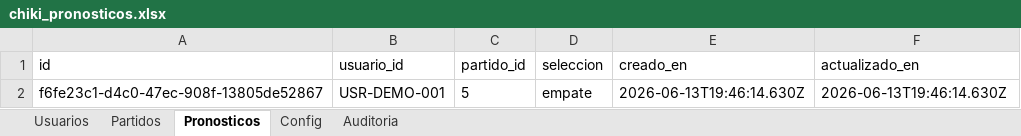
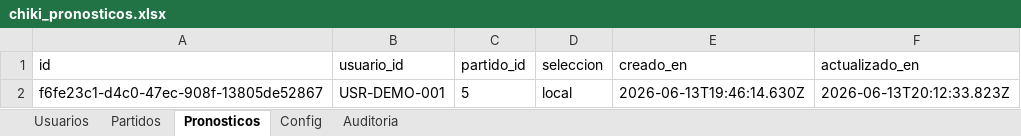
Before and after one commit to SergioChiquinta/ChikiApuestas, an Excel workbook: backend/data/chiki_pronosticos.xlsx, sheet Pronosticos, drawn as a sheet; values as stored, in another font and other column widths than the file's, no borders; the diff names each change by its address in the sheet, - before the commit and + after, or states it on an @@ line.

```diff
--- a/backend/data/chiki_pronosticos.xlsx (sheet Pronosticos)
+++ b/backend/data/chiki_pronosticos.xlsx (sheet Pronosticos)
-D2 (seleccion): empate
+D2 (seleccion): local
-F2 (actualizado_en): 2026-06-13T19:46:14.630Z
+F2 (actualizado_en): 2026-06-13T20:12:33.823Z
```
Also changed, not shown: sheet Auditoria, sheet Usuarios, sheet Partidos, 6 other files.
